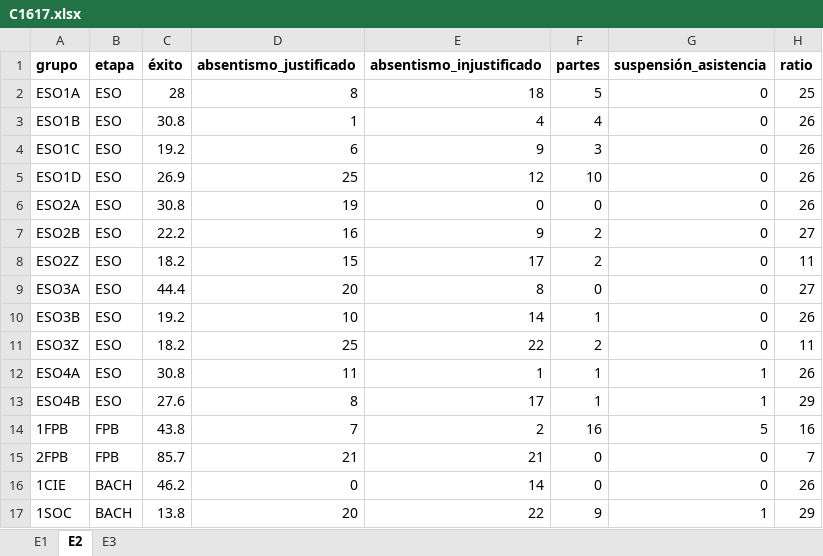
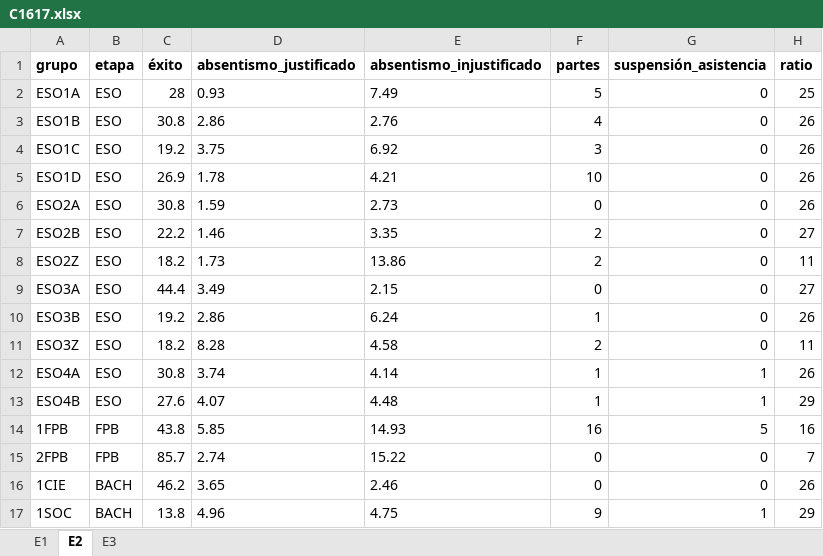
Before and after one commit to iespuertodelacruz/analitica, an Excel workbook: data/C1617.xlsx, sheet E2, drawn as a sheet; only a part is shown; values as stored, in another font and other column widths than the file's, no borders; the diff covers the shown part only; the diff names each change by its address in the sheet, - before the commit and + after, or states it on an @@ line.

```diff
--- a/data/C1617.xlsx (sheet E2)
+++ b/data/C1617.xlsx (sheet E2)
-D2 (absentismo_justificado): 8
+D2 (absentismo_justificado): 0.93
-E2 (absentismo_injustificado): 18
+E2 (absentismo_injustificado): 7.49
-D3 (absentismo_justificado): 1
+D3 (absentismo_justificado): 2.86
-E3 (absentismo_injustificado): 4
+E3 (absentismo_injustificado): 2.76
-D4 (absentismo_justificado): 6
+D4 (absentismo_justificado): 3.75
-E4 (absentismo_injustificado): 9
+E4 (absentismo_injustificado): 6.92
-D5 (absentismo_justificado): 25
+D5 (absentismo_justificado): 1.78
-E5 (absentismo_injustificado): 12
+E5 (absentismo_injustificado): 4.21
-D6 (absentismo_justificado): 19
+D6 (absentismo_justificado): 1.59
-E6 (absentismo_injustificado): 0
+E6 (absentismo_injustificado): 2.73
-D7 (absentismo_justificado): 16
+D7 (absentismo_justificado): 1.46
-E7 (absentismo_injustificado): 9
+E7 (absentismo_injustificado): 3.35
-D8 (absentismo_justificado): 15
+D8 (absentismo_justificado): 1.73
-E8 (absentismo_injustificado): 17
+E8 (absentismo_injustificado): 13.86
-D9 (absentismo_justificado): 20
+D9 (absentismo_justificado): 3.49
-E9 (absentismo_injustificado): 8
+E9 (absentismo_injustificado): 2.15
-D10 (absentismo_justificado): 10
+D10 (absentismo_justificado): 2.86
-E10 (absentismo_injustificado): 14
+E10 (absentismo_injustificado): 6.24
-D11 (absentismo_justificado): 25
+D11 (absentismo_justificado): 8.28
-E11 (absentismo_injustificado): 22
+E11 (absentismo_injustificado): 4.58
-D12 (absentismo_justificado): 11
+D12 (absentismo_justificado): 3.74
-E12 (absentismo_injustificado): 1
+E12 (absentismo_injustificado): 4.14
-D13 (absentismo_justificado): 8
+D13 (absentismo_justificado): 4.07
-E13 (absentismo_injustificado): 17
+E13 (absentismo_injustificado): 4.48
-D14 (absentismo_justificado): 7
+D14 (absentismo_justificado): 5.85
-E14 (absentismo_injustificado): 2
+E14 (absentismo_injustificado): 14.93
-D15 (absentismo_justificado): 21
+D15 (absentismo_justificado): 2.74
-E15 (absentismo_injustificado): 21
+E15 (absentismo_injustificado): 15.22
-D16 (absentismo_justificado): 0
+D16 (absentismo_justificado): 3.65
-E16 (absentismo_injustificado): 14
+E16 (absentismo_injustificado): 2.46
-D17 (absentismo_justificado): 20
+D17 (absentismo_justificado): 4.96
-E17 (absentismo_injustificado): 22
+E17 (absentismo_injustificado): 4.75
```
Also changed, not shown: 36 edited cells elsewhere in this sheet, sheet E1, sheet E3, data/C1516.xlsx, data/C1718.xlsx, 1 other file.
